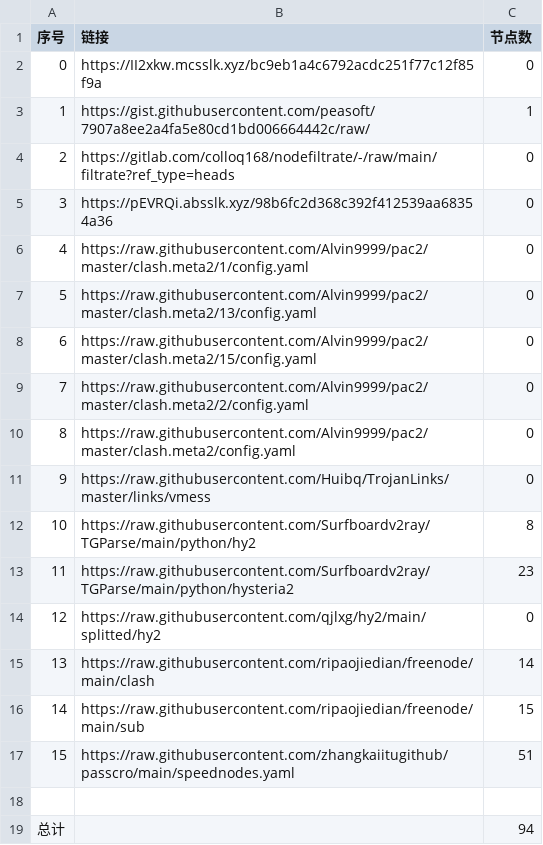
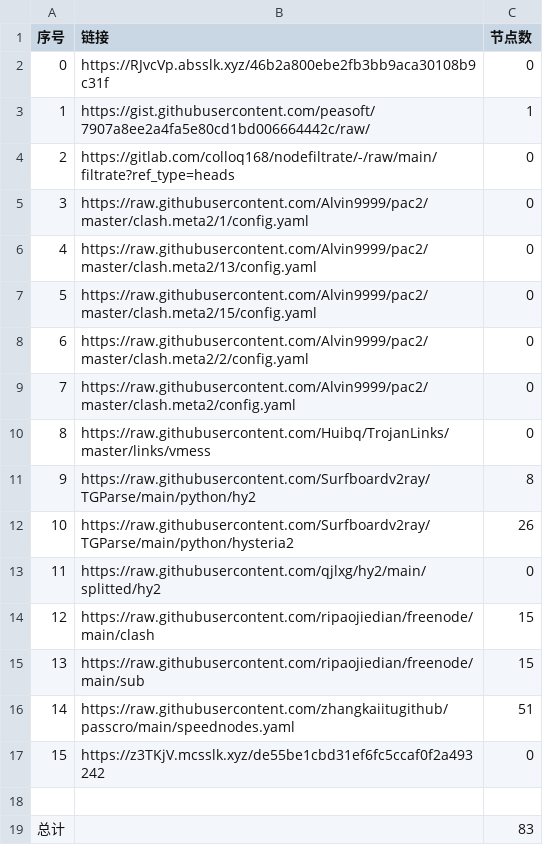
Before and after one commit to nongsp/NWs, a CSV file: list_result.csv, drawn as a sheet; removed rows and columns are numbered as before the commit, all else as after; the diff names each change by its address in the sheet, - before the commit and + after, or states it on an @@ line.

```diff
--- a/list_result.csv
+++ b/list_result.csv
-B2 (链接): https://II2xkw.mcsslk.xyz/bc9eb1a4c6792acdc251f77c12f85f9a
+B2 (链接): https://RJvcVp.absslk.xyz/46b2a800ebe2fb3bb9aca30108b9c31f
-row 5: 3 | https://pEVRQi.absslk.xyz/98b6fc2d368c392f412539aa68354a36 | 0
@@ column A (序号) renumbered between rows 5 and 16 @@
-C12 (节点数): 23
+C12 (节点数): 26
-C14 (节点数): 14
+C14 (节点数): 15
+row 17: 15 | https://z3TKjV.mcsslk.xyz/de55be1cbd31ef6fc5ccaf0f2a493242 | 0
-C19 (节点数): 94
+C19 (节点数): 83
```
Also changed, not shown: 17 other files.
